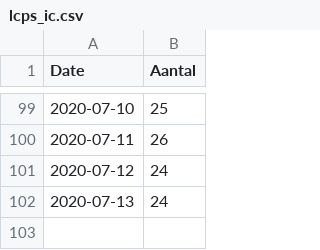
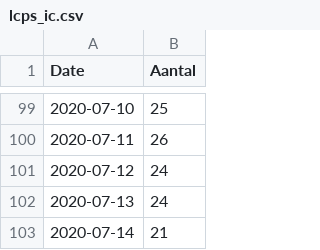
Before and after one commit to RVoor/CoronaWatchNL, a CSV file: data/lcps_ic.csv, drawn as a sheet; only a part is shown, gaps mark what is left out; the diff names each change by its address in the sheet, - before the commit and + after, or states it on an @@ line.

```diff
--- a/data/lcps_ic.csv
+++ b/data/lcps_ic.csv
+row 103: 2020-07-14 | 21
```
Also changed, not shown: data-ic/data-lcps/LCPS_IC_latest.csv, data/lcps_ic_country.csv.
